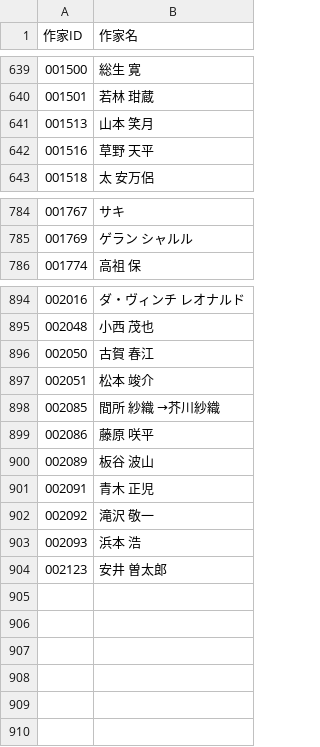
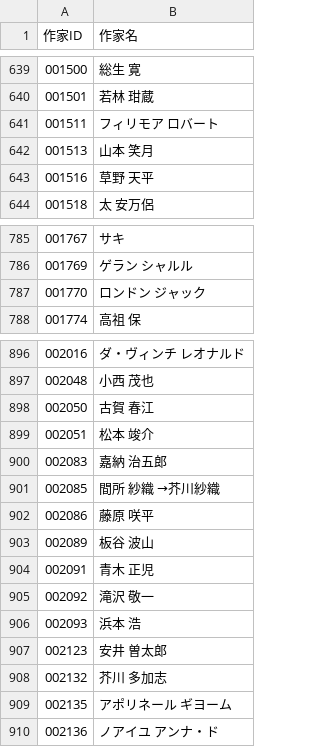
Before and after one commit to levelevel/AozoraTxt, a CSV file: csv/name.csv, drawn as a sheet; only a part is shown, gaps mark what is left out; the diff names each change by its address in the sheet, - before the commit and + after, or states it on an @@ line.

```diff
--- a/csv/name.csv
+++ b/csv/name.csv
+row 641: 001511 | フィリモア ロバート
+row 787: 001770 | ロンドン ジャック
+row 900: 002083 | 嘉納 治五郎
+row 908: 002132 | 芥川 多加志
+row 909: 002135 | アポリネール ギヨーム
+row 910: 002136 | ノアイユ アンナ・ド
```
Also changed, not shown: 7 other files.
